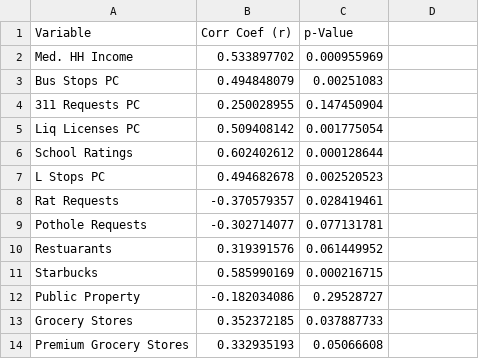
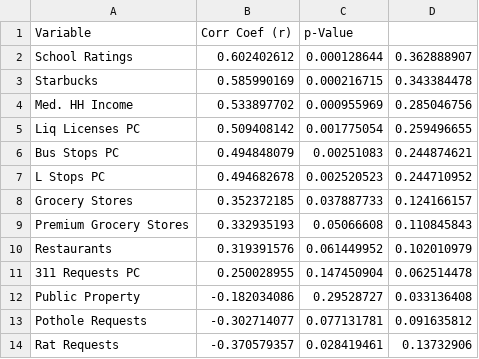
Before and after one commit to sjricketts/Project-3, a CSV file: Data/Correlation Coefficients and p-Values.csv, drawn as a sheet; removed rows and columns are numbered as before the commit, all else as after; the diff names each change by its address in the sheet, - before the commit and + after, or states it on an @@ line.

```diff
--- a/Data/Correlation Coefficients and p-Values.csv
+++ b/Data/Correlation Coefficients and p-Values.csv
+row 2: School Ratings | 0.602402612 | 0.000128644 | 0.362888907
+row 3: Starbucks | 0.585990169 | 0.000216715 | 0.343384478
-D4: (empty)
+D4: 0.285046756
-row 3: Bus Stops PC | 0.494848079 | 0.00251083
-row 4: 311 Requests PC | 0.250028955 | 0.147450904
-D5: (empty)
+D5: 0.259496655
-row 6: School Ratings | 0.602402612 | 0.000128644
+row 6: Bus Stops PC | 0.494848079 | 0.00251083 | 0.244874621
-D7: (empty)
+D7: 0.244710952
-row 8: Rat Requests | -0.370579357 | 0.028419461
-row 9: Pothole Requests | -0.302714077 | 0.077131781
-row 10: Restuarants | 0.319391576 | 0.061449952
-row 11: Starbucks | 0.585990169 | 0.000216715
-row 12: Public Property | -0.182034086 | 0.29528727
-D8: (empty)
+D8: 0.124166157
-D9: (empty)
+D9: 0.110845843
+row 10: Restaurants | 0.319391576 | 0.061449952 | 0.102010979
+row 11: 311 Requests PC | 0.250028955 | 0.147450904 | 0.062514478
+row 12: Public Property | -0.182034086 | 0.29528727 | 0.033136408
+row 13: Pothole Requests | -0.302714077 | 0.077131781 | 0.091635812
+row 14: Rat Requests | -0.370579357 | 0.028419461 | 0.13732906
```
Also changed, not shown: Data/TableauDataSetREW.csv, Data/fullDataSet.csv, 1 other file.
